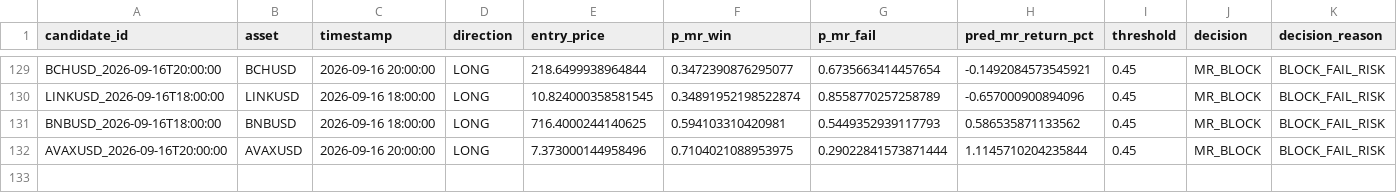
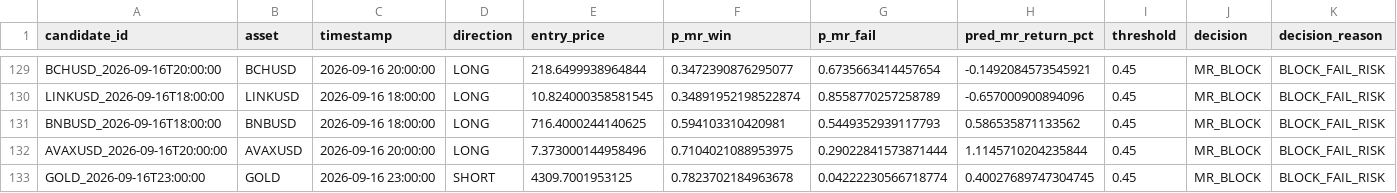
Before and after one commit to NeefPoom/Tradingstrategy01, a CSV file: data/forward/mr_candidates.csv, drawn as a sheet; only a part is shown, gaps mark what is left out; rows hold the shown columns only; the diff names each change by its address in the sheet, - before the commit and + after, or states it on an @@ line.

```diff
--- a/data/forward/mr_candidates.csv
+++ b/data/forward/mr_candidates.csv
+row 133: GOLD_2026-09-16T23:00:00 | GOLD | 2026-09-16 23:00:00 | SHORT | 4309.7001953125 | 0.7823702184963678 | 0.04222230566718774 | 0.40027689747304745 | 0.45 | MR_BLOCK | BLOCK_FAIL_RISK
```
Also changed, not shown: data/prices/AUS200_1h_yahoo.csv, data/prices/JPN225_1h_yahoo.csv, 55 other files.
